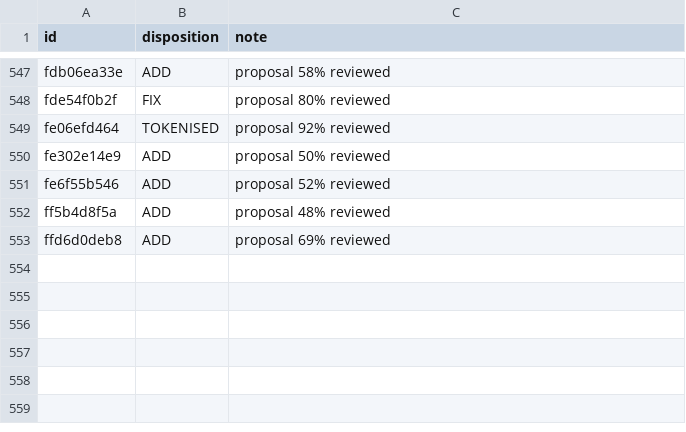
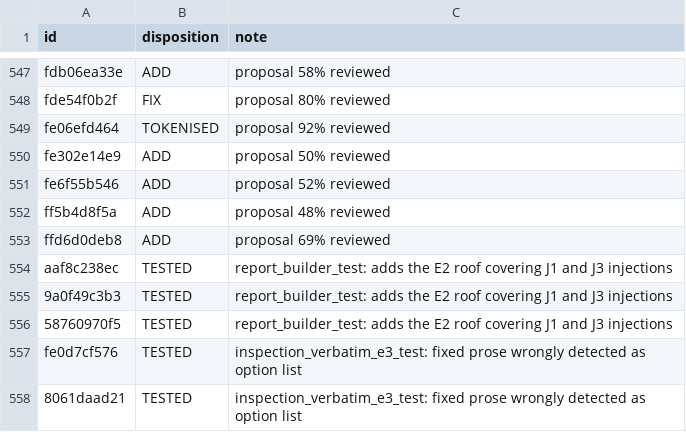
Before and after one commit to Anwaaralikhan550/survey-scriber, a CSV file: tool/phrase_audit/verbatim/ledger_decisions.csv, drawn as a sheet; only a part is shown, gaps mark what is left out.

```diff
--- a/tool/phrase_audit/verbatim/ledger_decisions.csv
+++ b/tool/phrase_audit/verbatim/ledger_decisions.csv
@@ -553 +553,6 @@ ff5b4d8f5a,ADD,proposal 48% reviewed
 ffd6d0deb8,ADD,proposal 69% reviewed
+aaf8c238ec,TESTED,report_builder_test: adds the E2 roof covering J1 and J3 injections
+9a0f49c3b3,TESTED,report_builder_test: adds the E2 roof covering J1 and J3 injections
+58760970f5,TESTED,report_builder_test: adds the E2 roof covering J1 and J3 injections
+fe0d7cf576,TESTED,inspection_verbatim_e3_test: fixed prose wrongly detected as option list
+8061daad21,TESTED,inspection_verbatim_e3_test: fixed prose wrongly detected as option list
```
Also changed, not shown: tool/phrase_audit/verbatim/ledger.csv, 37 other files.
